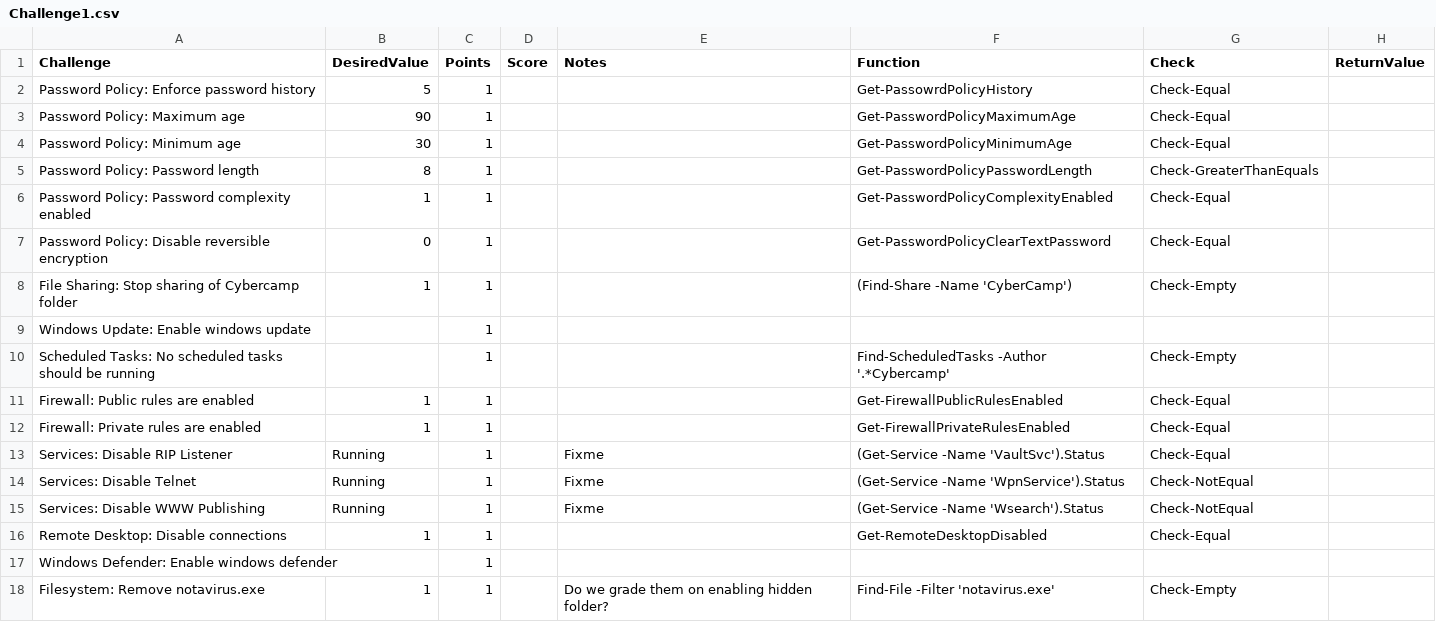
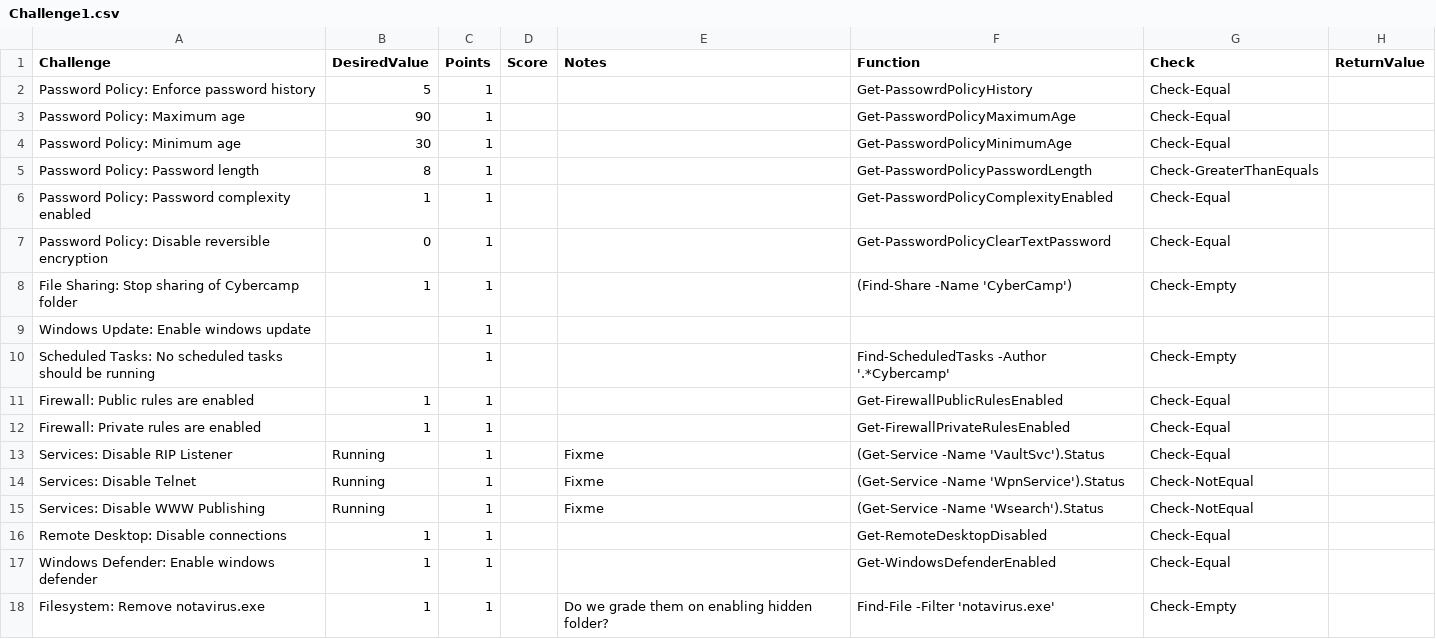
Before and after one commit to JuddTracy/Cybercamp, a CSV file: 2022/Challenge1.csv, drawn as a sheet.

Commit message:
Added a check to see if windows defender AV is enabled.

```diff
--- a/2022/Challenge1.csv
+++ b/2022/Challenge1.csv
@@ -16,3 +16,3 @@ Services: Disable WWW Publishing,Running,1,,Fixme,(Get-Service -Name 'Wsearch').
 Remote Desktop: Disable connections,1,1,,,Get-RemoteDesktopDisabled,Check-Equal,
-Windows Defender: Enable windows defender,,1,,,,,
+Windows Defender: Enable windows defender,1,1,,,Get-WindowsDefenderEnabled,Check-Equal,
 Filesystem: Remove notavirus.exe,1,1,,Do we grade them on enabling hidden folder?,Find-File -Filter 'notavirus.exe',Check-Empty,
```
Also changed, not shown: 1 other file.
